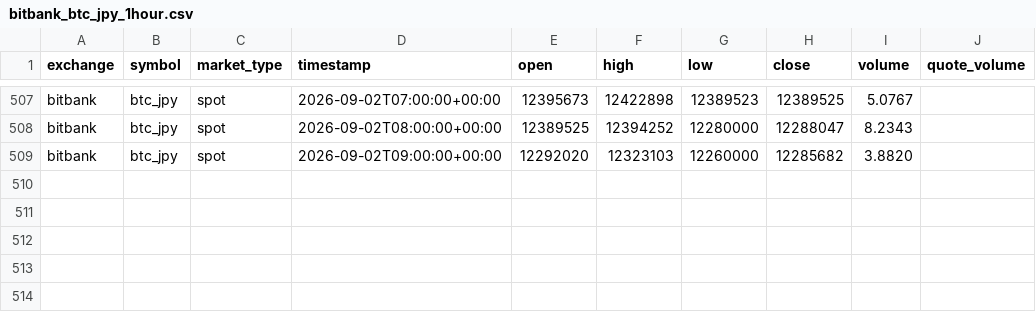
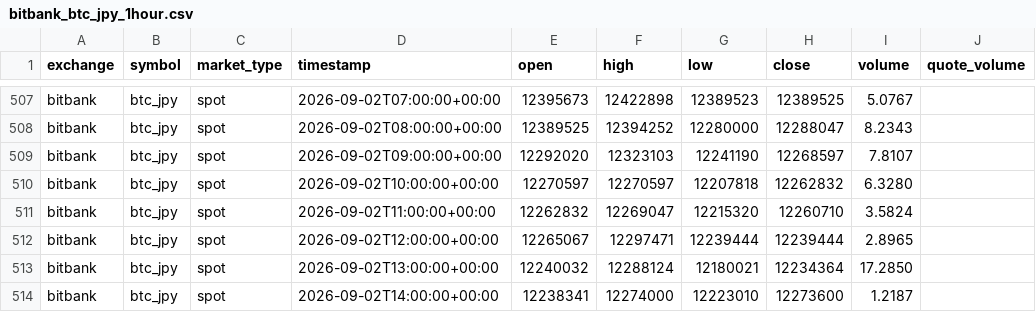
Before and after one commit to crypto-hypothesis-lab/crypto-simulator, a CSV file: data/bitbank_btc_jpy_1hour.csv, drawn as a sheet; only a part is shown, gaps mark what is left out.

```diff
--- a/data/bitbank_btc_jpy_1hour.csv
+++ b/data/bitbank_btc_jpy_1hour.csv
@@ -508,2 +508,7 @@ bitbank,btc_jpy,spot,2026-09-02T07:00:00+00:00,12395673,12422898,12389523,123895
 bitbank,btc_jpy,spot,2026-09-02T08:00:00+00:00,12389525,12394252,12280000,12288047,8.2343,
-bitbank,btc_jpy,spot,2026-09-02T09:00:00+00:00,12292020,12323103,12260000,12285682,3.8820,
+bitbank,btc_jpy,spot,2026-09-02T09:00:00+00:00,12292020,12323103,12241190,12268597,7.8107,
+bitbank,btc_jpy,spot,2026-09-02T10:00:00+00:00,12270597,12270597,12207818,12262832,6.3280,
+bitbank,btc_jpy,spot,2026-09-02T11:00:00+00:00,12262832,12269047,12215320,12260710,3.5824,
+bitbank,btc_jpy,spot,2026-09-02T12:00:00+00:00,12265067,12297471,12239444,12239444,2.8965,
+bitbank,btc_jpy,spot,2026-09-02T13:00:00+00:00,12240032,12288124,12180021,12234364,17.2850,
+bitbank,btc_jpy,spot,2026-09-02T14:00:00+00:00,12238341,12274000,12223010,12273600,1.2187,
```
Also changed, not shown: 1 other file.
